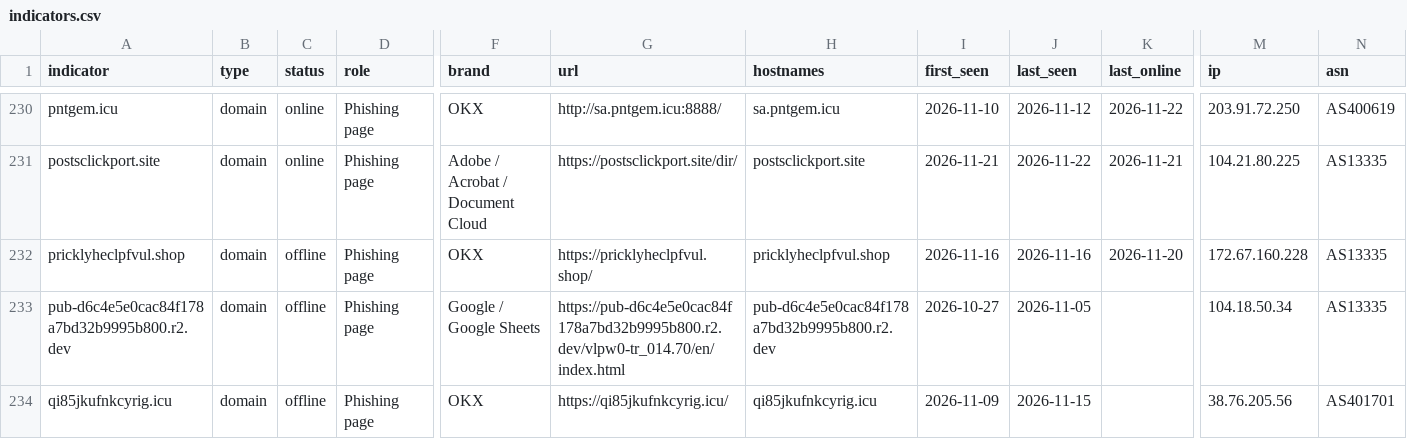
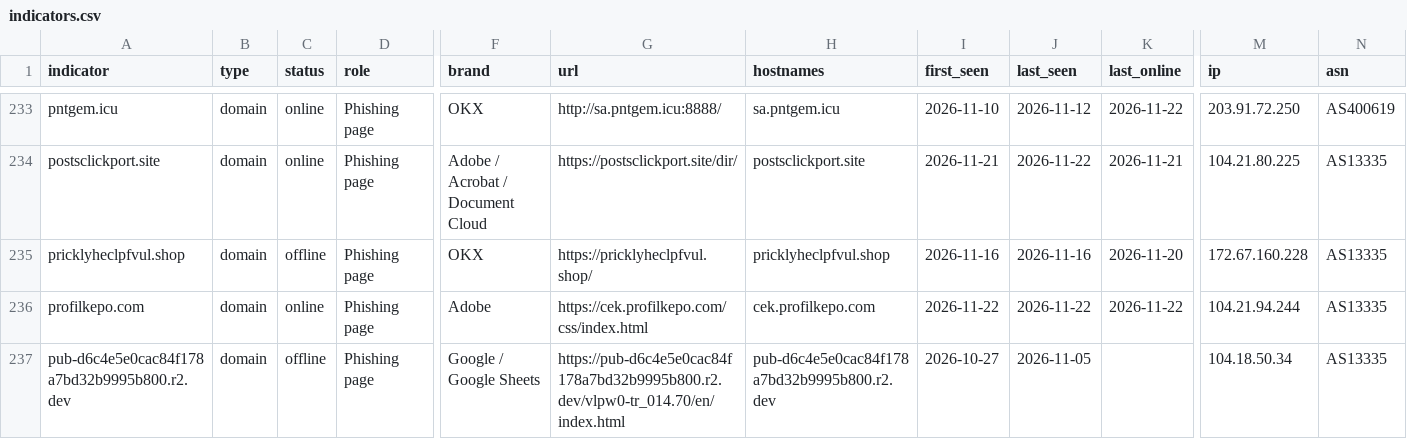
Before and after one commit to newtonpaul-hunting/Phish_Sight_IOCs, a CSV file: malware/indicators.csv, drawn as a sheet; only a part is shown, gaps mark what is left out; the shorter side is filled out with more unchanged rows; rows hold the shown columns only; the diff covers the shown part only; the diff names each change by its address in the sheet, - before the commit and + after, or states it on an @@ line.

Commit message:
Update IOCs (11,909 indicators, 250 payloads)

```diff
--- a/malware/indicators.csv
+++ b/malware/indicators.csv
+row 236: profilkepo.com | domain | online | Phishing page | Adobe | https://cek.profilkepo.com/css/index.html | cek.profilkepo.com | 2026-11-22 | 2026-11-22 | 2026-11-22 | 104.21.94.244 | AS13335
```
Also changed, not shown: 6 added rows elsewhere in this file, credential-phishing/indicators.csv, device-code-phishing/indicators.csv, 22 other files.
